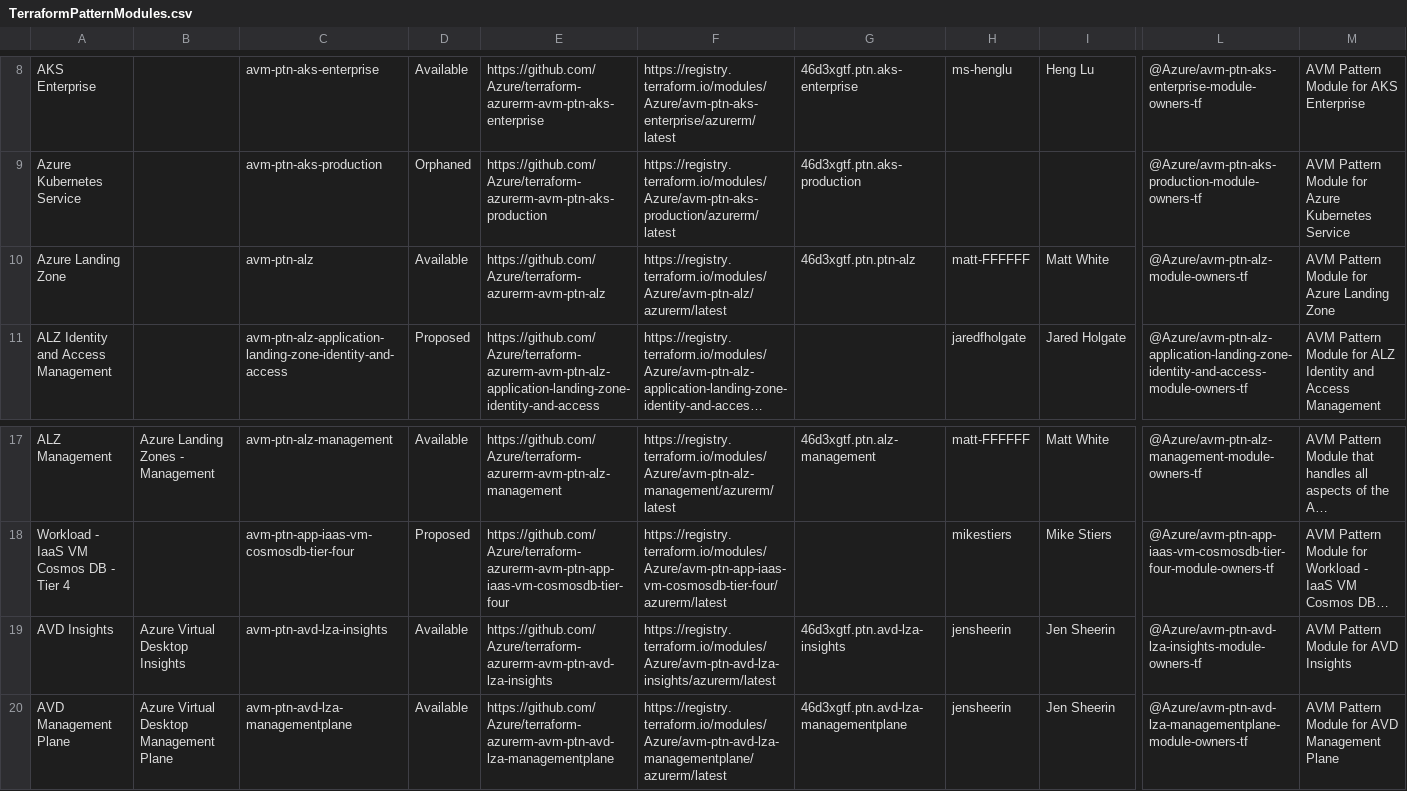
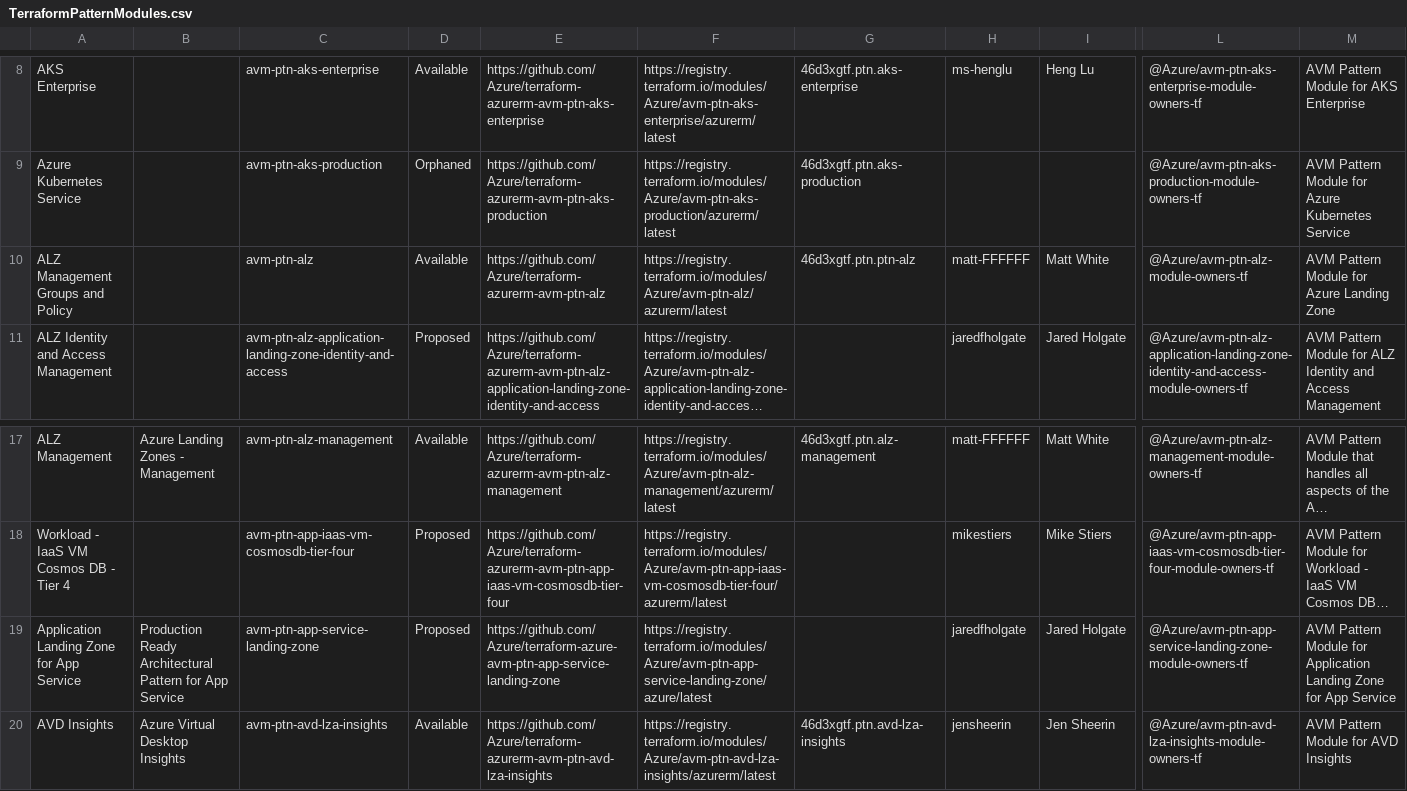
Before and after one commit to Azure/Azure-Verified-Modules, a CSV file: docs/static/module-indexes/TerraformPatternModules.csv, drawn as a sheet; only a part is shown, gaps mark what is left out; the shorter side is filled out with more unchanged rows; long unchanged cells end in …; rows hold the shown columns only; the diff names each change by its address in the sheet, - before the commit and + after, or states it on an @@ line.

Commit message:
chore: add avm-ptn-app-service-landing-zone
Updated the entry for the Azure Landing Zone module to reflect its new title and status.

```diff
--- a/docs/static/module-indexes/TerraformPatternModules.csv
+++ b/docs/static/module-indexes/TerraformPatternModules.csv
-A10: Azure Landing Zone
+A10: ALZ Management Groups and Policy
+row 19: Application Landing Zone for App Service | Production Ready Architectural Pattern for App Service | avm-ptn-app-service-landing-zone | Proposed | https://github.com/Azure/terraform-azure-avm-ptn-app-service-landing-zone | https://registry.terraform.io/modules/Azure/avm-ptn-app-service-landing-zone/azure/latest |  | jaredfholgate | Jared Holgate | @Azure/avm-ptn-app-service-landing-zone-module-owners-tf | AVM Pattern Module for Application Landing Zone for App Service
```
